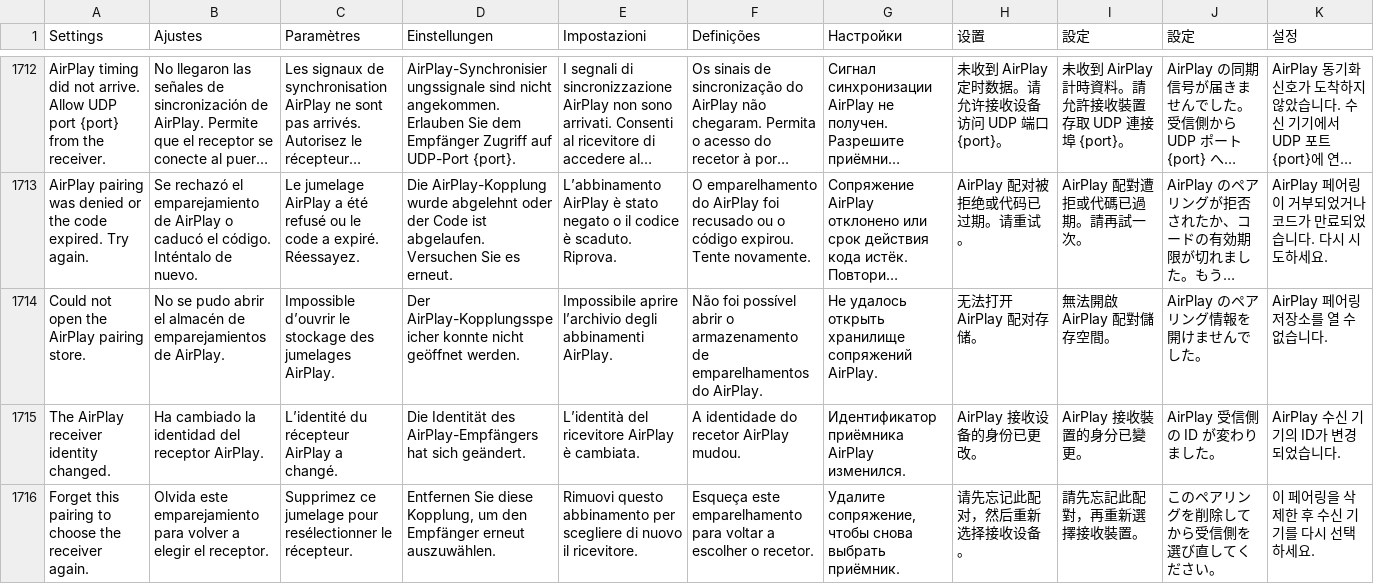
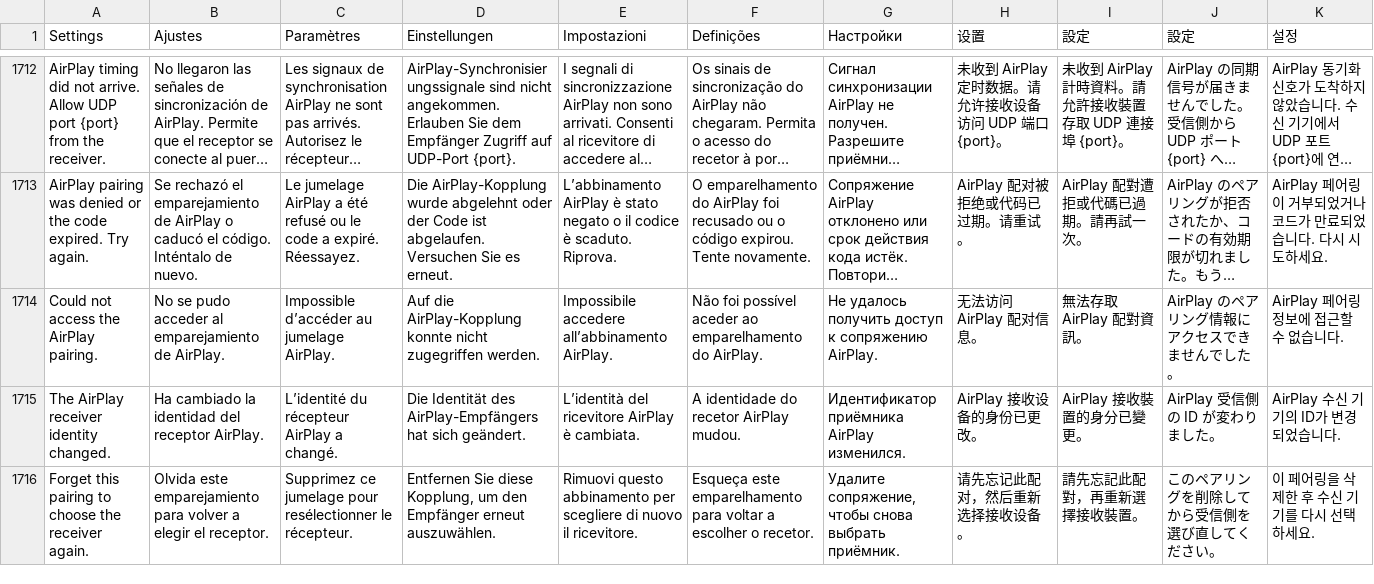
Before and after one commit to teng-lin/patina-iptv, a TSV file: crates/iptv-presentation/src/i18n/messages.tsv, drawn as a sheet; only a part is shown, gaps mark what is left out; long unchanged cells end in …; removed rows and columns are numbered as before the commit, all else as after; the diff names each change by its address in the sheet, - before the commit and + after, or states it on an @@ line.

Commit message:
Keep observed controls stable and let viewers reset unreadable pairings

```diff
--- a/crates/iptv-presentation/src/i18n/messages.tsv
+++ b/crates/iptv-presentation/src/i18n/messages.tsv
-row 1714: Could not open the AirPlay pairing store. | No se pudo abrir el almacén de emparejamientos de AirPlay. | Impossible d’ouvrir le stockage des jumelages AirPlay. | Der AirPlay-Kopplungsspeicher konnte nicht geöffnet werden. | Impossibile aprire l’archivio degli abbinamenti AirPlay. | Não foi possível abrir o armazenamento de emparelhamentos do AirPlay. | Не удалось открыть хранилище сопряжений AirPlay. | 无法打开 AirPlay 配对存储。 | 無法開啟 AirPlay 配對儲存空間。 | AirPlay のペアリング情報を開けませんでした。 | AirPlay 페어링 저장소를 열 수 없습니다.
+row 1714: Could not access the AirPlay pairing. | No se pudo acceder al emparejamiento de AirPlay. | Impossible d’accéder au jumelage AirPlay. | Auf die AirPlay-Kopplung konnte nicht zugegriffen werden. | Impossibile accedere all’abbinamento AirPlay. | Não foi possível aceder ao emparelhamento do AirPlay. | Не удалось получить доступ к сопряжению AirPlay. | 无法访问 AirPlay 配对信息。 | 無法存取 AirPlay 配對資訊。 | AirPlay のペアリング情報にアクセスできませんでした。 | AirPlay 페어링 정보에 접근할 수 없습니다.
```
Also changed, not shown: 5 other files.
